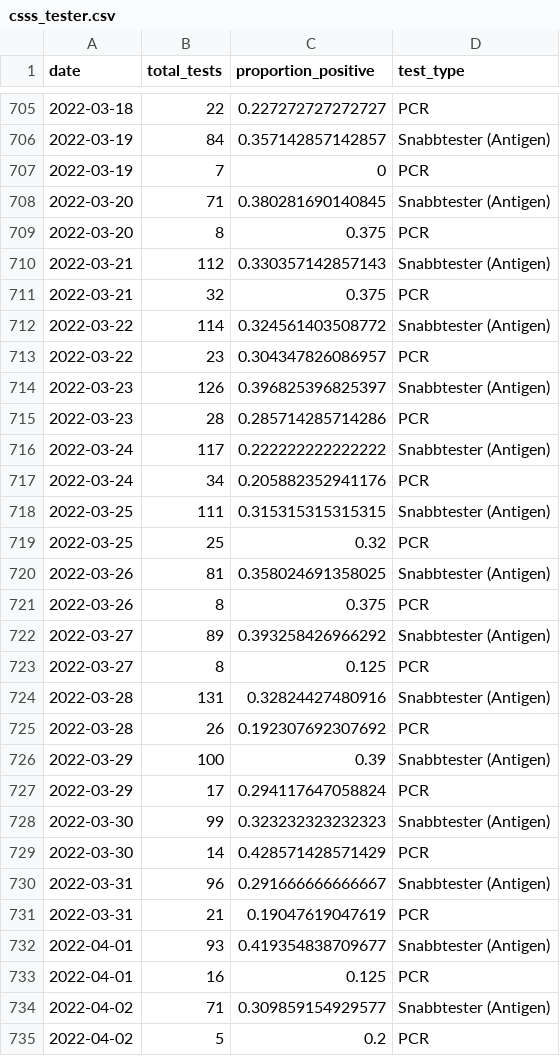
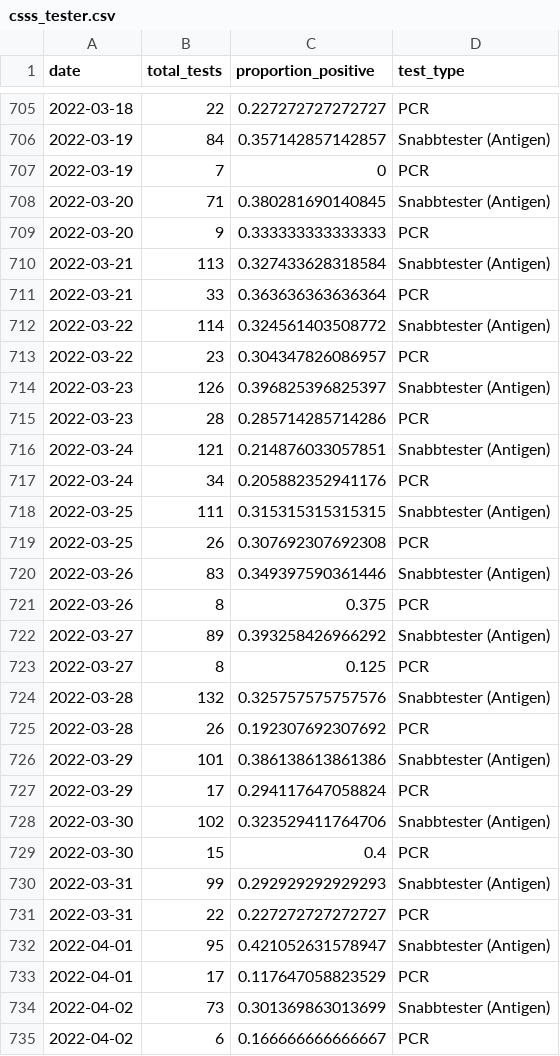
Before and after one commit to csss-resultat/openData, a CSV file: datasets/csss_tester.csv, drawn as a sheet; only a part is shown, gaps mark what is left out; the diff covers the shown part only.

```diff
--- a/datasets/csss_tester.csv
+++ b/datasets/csss_tester.csv
@@ -708,5 +708,5 @@ date,total_tests,proportion_positive,test_type
 2022-03-20,71,0.380281690140845,Snabbtester (Antigen)
-2022-03-20,8,0.375,PCR
-2022-03-21,112,0.330357142857143,Snabbtester (Antigen)
-2022-03-21,32,0.375,PCR
+2022-03-20,9,0.333333333333333,PCR
+2022-03-21,113,0.327433628318584,Snabbtester (Antigen)
+2022-03-21,33,0.363636363636364,PCR
 2022-03-22,114,0.324561403508772,Snabbtester (Antigen)
@@ -715,7 +715,7 @@ date,total_tests,proportion_positive,test_type
 2022-03-23,28,0.285714285714286,PCR
-2022-03-24,117,0.222222222222222,Snabbtester (Antigen)
+2022-03-24,121,0.214876033057851,Snabbtester (Antigen)
 2022-03-24,34,0.205882352941176,PCR
 2022-03-25,111,0.315315315315315,Snabbtester (Antigen)
-2022-03-25,25,0.32,PCR
-2022-03-26,81,0.358024691358025,Snabbtester (Antigen)
+2022-03-25,26,0.307692307692308,PCR
+2022-03-26,83,0.349397590361446,Snabbtester (Antigen)
 2022-03-26,8,0.375,PCR
@@ -723,13 +723,13 @@ date,total_tests,proportion_positive,test_type
 2022-03-27,8,0.125,PCR
-2022-03-28,131,0.32824427480916,Snabbtester (Antigen)
+2022-03-28,132,0.325757575757576,Snabbtester (Antigen)
 2022-03-28,26,0.192307692307692,PCR
-2022-03-29,100,0.39,Snabbtester (Antigen)
+2022-03-29,101,0.386138613861386,Snabbtester (Antigen)
 2022-03-29,17,0.294117647058824,PCR
-2022-03-30,99,0.323232323232323,Snabbtester (Antigen)
-2022-03-30,14,0.428571428571429,PCR
-2022-03-31,96,0.291666666666667,Snabbtester (Antigen)
-2022-03-31,21,0.19047619047619,PCR
-2022-04-01,93,0.419354838709677,Snabbtester (Antigen)
-2022-04-01,16,0.125,PCR
-2022-04-02,71,0.309859154929577,Snabbtester (Antigen)
-2022-04-02,5,0.2,PCR
+2022-03-30,102,0.323529411764706,Snabbtester (Antigen)
+2022-03-30,15,0.4,PCR
+2022-03-31,99,0.292929292929293,Snabbtester (Antigen)
+2022-03-31,22,0.227272727272727,PCR
+2022-04-01,95,0.421052631578947,Snabbtester (Antigen)
+2022-04-01,17,0.117647058823529,PCR
+2022-04-02,73,0.301369863013699,Snabbtester (Antigen)
+2022-04-02,6,0.166666666666667,PCR
```
Also changed, not shown: 5 added rows and 42 edited cells elsewhere in this file, datasets/csss_symptom.csv, datasets/lan_senaste.csv, 1 other file.
